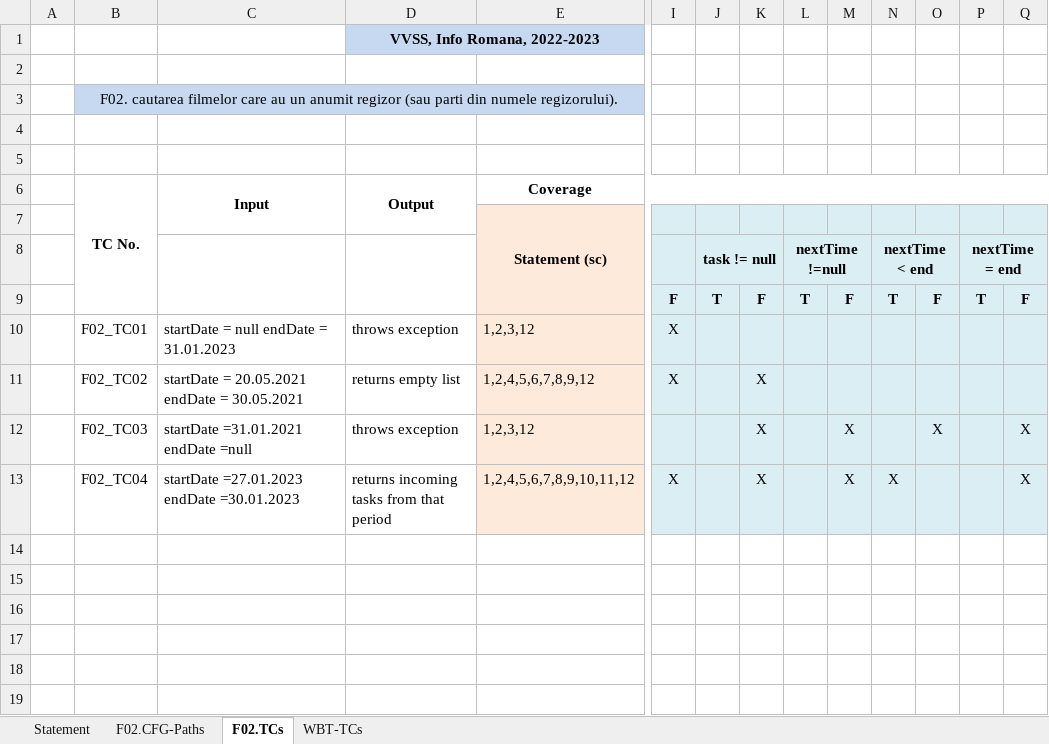
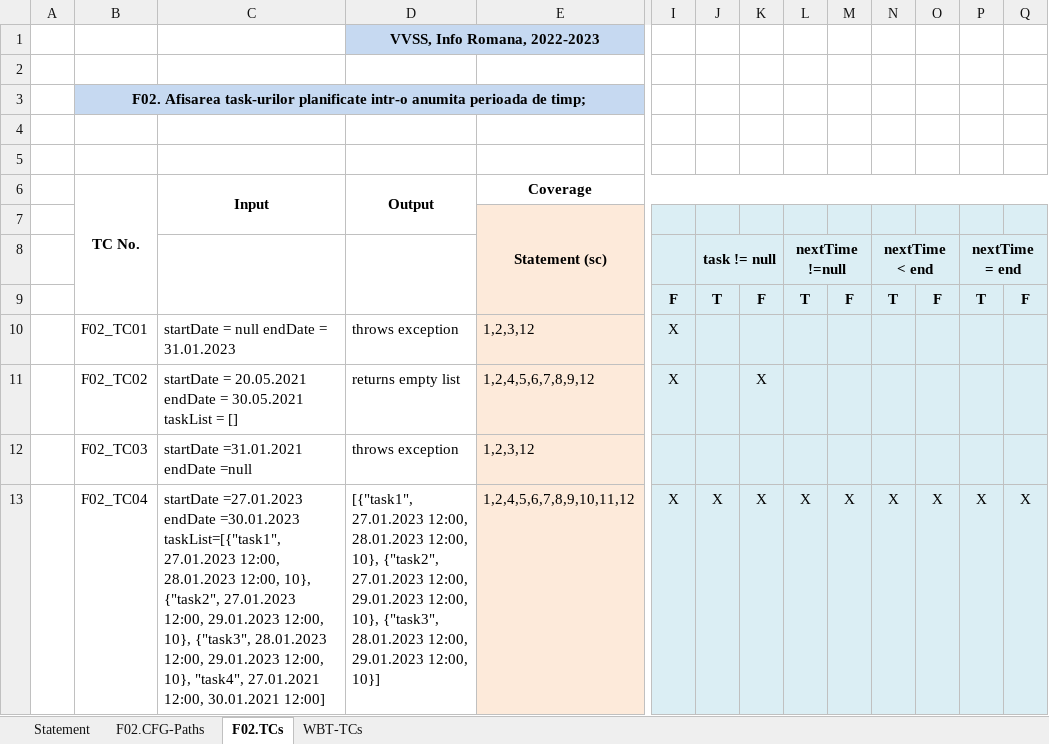
Before and after one commit to marianabucsa/Tasks, an Excel workbook: Docs/Lab03/Lab03_WBT_TCs_Form.xlsx, sheet F02.TCs, drawn as a sheet; only a part is shown, gaps mark what is left out; values as stored, in another font and other column widths than the file's, no borders; the diff names each change by its address in the sheet, - before the commit and + after, or states it on an @@ line.

```diff
--- a/Docs/Lab03/Lab03_WBT_TCs_Form.xlsx (sheet F02.TCs)
+++ b/Docs/Lab03/Lab03_WBT_TCs_Form.xlsx (sheet F02.TCs)
-B3: F02. cautarea filmelor care au un anumit regizor (sau parti din numele regizorului).
+B3: F02. Afisarea task-urilor planificate intr-o anumita perioada de timp;
-B3 bold: off
+B3 bold: on
-C11: …= 30.05.2021
+C11: …= 30.05.2021 taskList = []
-K12: X
+K12: (empty)
-M12: X
+M12: (empty)
-O12: X
+O12: (empty)
-Q12: X
+Q12: (empty)
-C13: …endDate =30.01.2023
+C13: …endDate =30.01.2023 taskList=[{"task1", 27.01.2023 12:00, 28.01.2023 12:00, 10}, {"task2", 27.01.2023 12:00, 29.01.2023 12:00, 10}, {"task3", 28.01.2023 12:00, 29.01.2023 12:00, 10}, "task4", 27.01.2021 12:00, 30.01.2021 12:00]
-D13: returns incoming tasks from that period
+D13: [{"task1", 27.01.2023 12:00, 28.01.2023 12:00, 10}, {"task2", 27.01.2023 12:00, 29.01.2023 12:00, 10}, {"task3", 28.01.2023 12:00, 29.01.2023 12:00, 10}]
-J13 (task != null): (empty)
+J13 (task != null): X
-L13 (nextTime !=null): (empty)
+L13 (nextTime !=null): X
-O13: (empty)
+O13: X
-P13 (nextTime = end): (empty)
+P13 (nextTime = end): X
```
Also changed, not shown: sheet WBT-TCs, sheet Statement, 3 other files.
